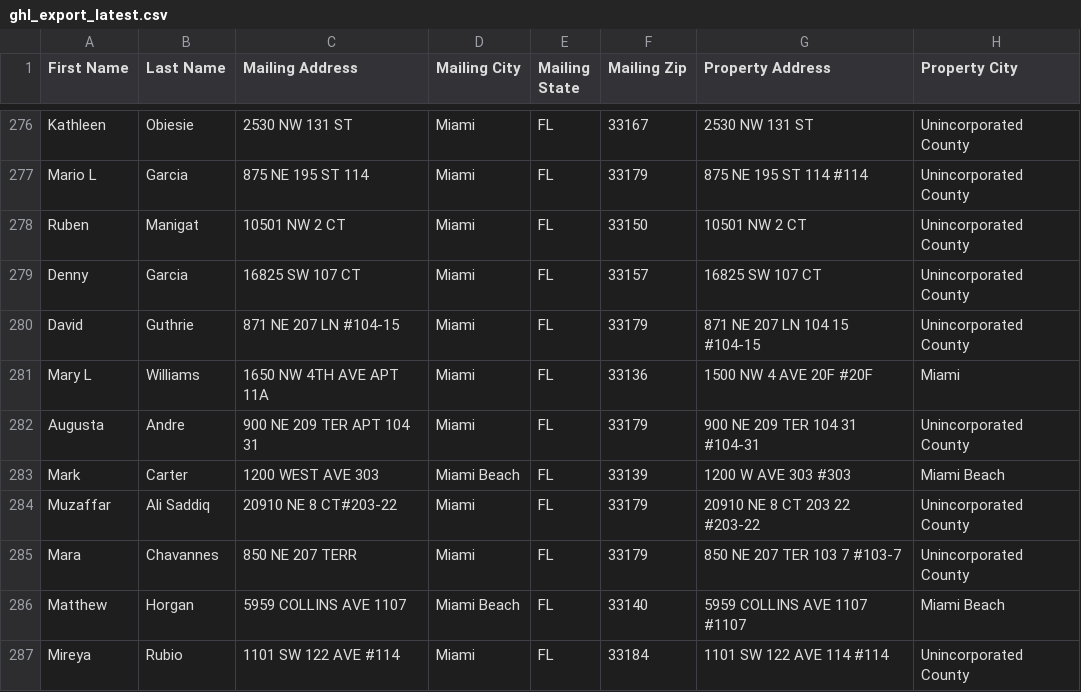
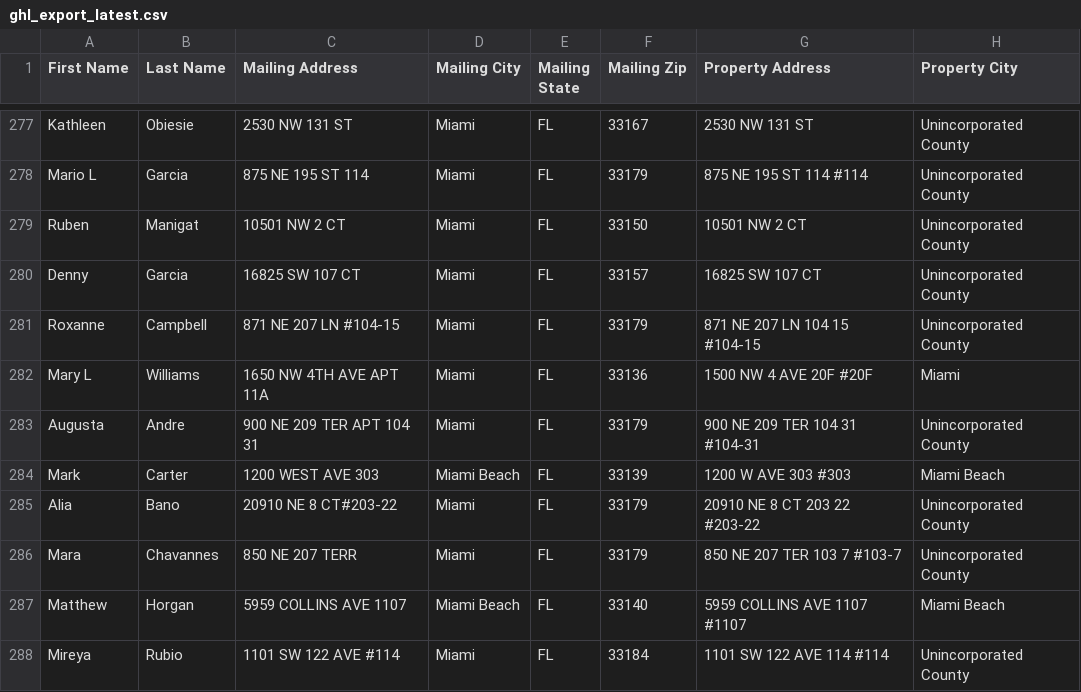
Before and after one commit to nicolaschavez1721-cpu/miami-leads, a CSV file: data/ghl_export_latest.csv, drawn as a sheet; only a part is shown, gaps mark what is left out; addresses are those after the commit; the diff covers the shown part only; the diff names each change by its address in the sheet, - before the commit and + after, or states it on an @@ line.

```diff
--- a/data/ghl_export_latest.csv
+++ b/data/ghl_export_latest.csv
-A281 (First Name): David
+A281 (First Name): Roxanne
-B281 (Last Name): Guthrie
+B281 (Last Name): Campbell
-A285 (First Name): Muzaffar
+A285 (First Name): Alia
-B285 (Last Name): Ali Saddiq
+B285 (Last Name): Bano
```
Also changed, not shown: 2 added rows and 2 removed rows elsewhere in this file, 3 other files.
